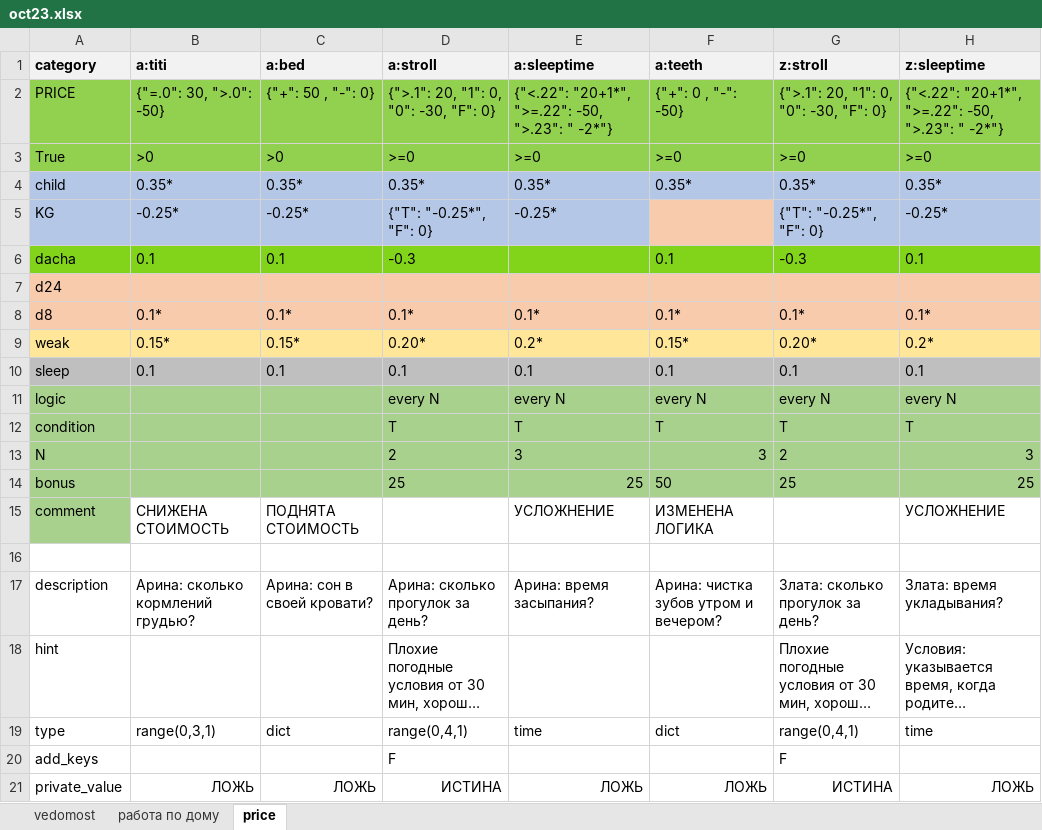
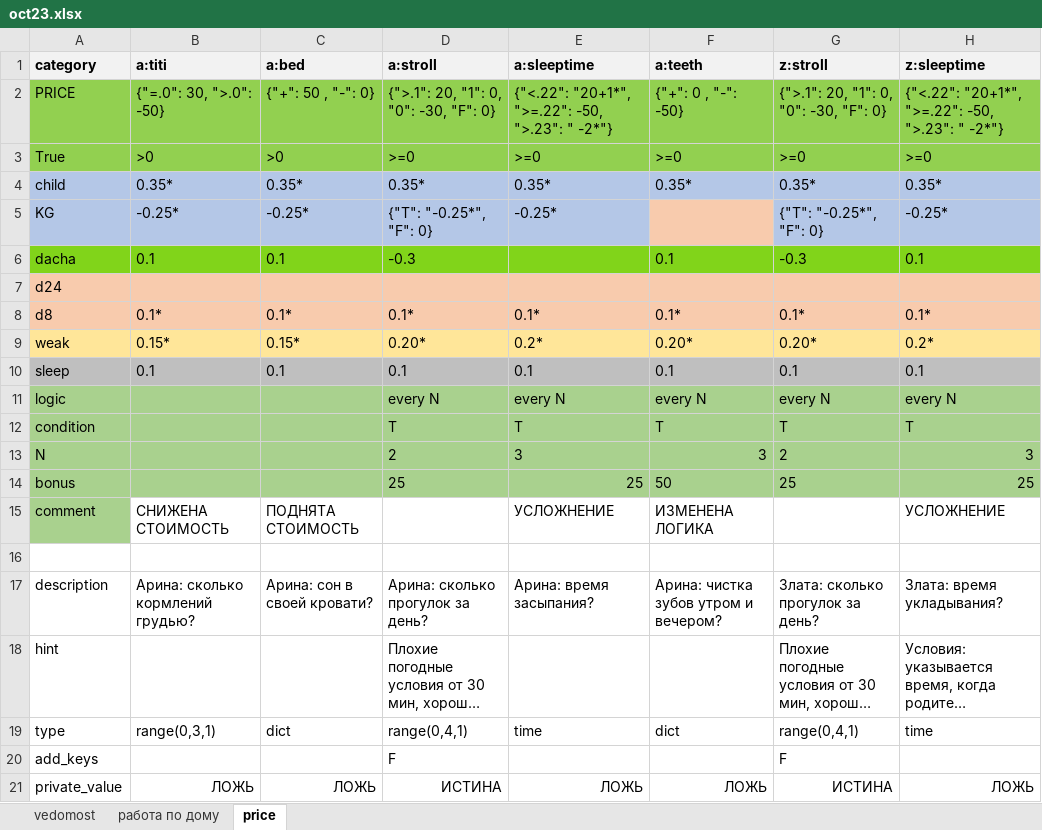
Before and after one commit to EgorVjalkov/study_to_live, an Excel workbook: months/oct23/oct23.xlsx, sheet price, drawn as a sheet; only a part is shown; long unchanged cells end in …; values as stored, in another font and other column widths than the file's, no borders; conditional formats not drawn; the diff names each change by its address in the sheet, - before the commit and + after, or states it on an @@ line.

```diff
--- a/months/oct23/oct23.xlsx (sheet price)
+++ b/months/oct23/oct23.xlsx (sheet price)
-F9 (a:teeth): 0.15*
+F9 (a:teeth): 0.20*
```
Also changed, not shown: months/nov23/nov23.xlsx.
